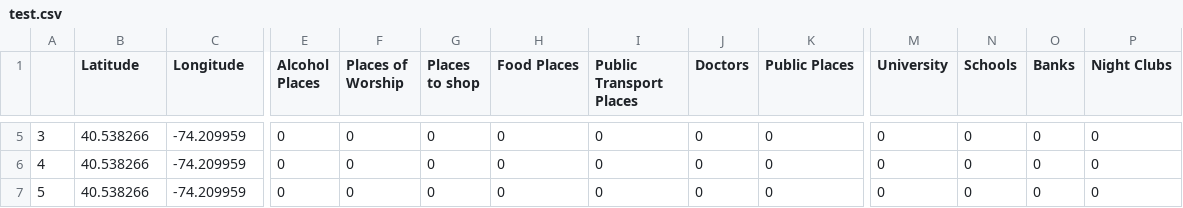
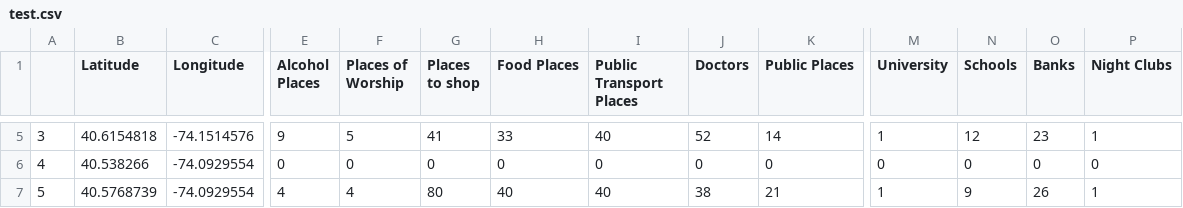
Before and after one commit to kartikchhapia/CrimePrediction, a CSV file: data/TestDataSet/test.csv, drawn as a sheet; only a part is shown, gaps mark what is left out; the diff covers the shown part only; the diff names each change by its address in the sheet, - before the commit and + after, or states it on an @@ line.

```diff
--- a/data/TestDataSet/test.csv
+++ b/data/TestDataSet/test.csv
-B5 (Latitude): 40.538266
+B5 (Latitude): 40.6154818
-C5 (Longitude): -74.209959
+C5 (Longitude): -74.1514576
-E5 (Alcohol Places): 0
+E5 (Alcohol Places): 9
-F5 (Places of Worship): 0
+F5 (Places of Worship): 5
-G5 (Places to shop): 0
+G5 (Places to shop): 41
-H5 (Food Places): 0
+H5 (Food Places): 33
-I5 (Public Transport Places): 0
+I5 (Public Transport Places): 40
-J5 (Doctors): 0
+J5 (Doctors): 52
-K5 (Public Places): 0
+K5 (Public Places): 14
-M5 (University): 0
+M5 (University): 1
-N5 (Schools): 0
+N5 (Schools): 12
-O5 (Banks): 0
+O5 (Banks): 23
-P5 (Night Clubs): 0
+P5 (Night Clubs): 1
-C6:C7 (Longitude): -74.209959
+C6:C7 (Longitude): -74.0929554
-B7 (Latitude): 40.538266
+B7 (Latitude): 40.5768739
-E7 (Alcohol Places): 0
+E7 (Alcohol Places): 4
-F7 (Places of Worship): 0
+F7 (Places of Worship): 4
-G7 (Places to shop): 0
+G7 (Places to shop): 80
-H7 (Food Places): 0
+H7 (Food Places): 40
-I7 (Public Transport Places): 0
+I7 (Public Transport Places): 40
-J7 (Doctors): 0
+J7 (Doctors): 38
-K7 (Public Places): 0
+K7 (Public Places): 21
-M7 (University): 0
+M7 (University): 1
-N7 (Schools): 0
+N7 (Schools): 9
-O7 (Banks): 0
+O7 (Banks): 26
-P7 (Night Clubs): 0
+P7 (Night Clubs): 1
```
Also changed, not shown: 58 edited cells elsewhere in this file.
